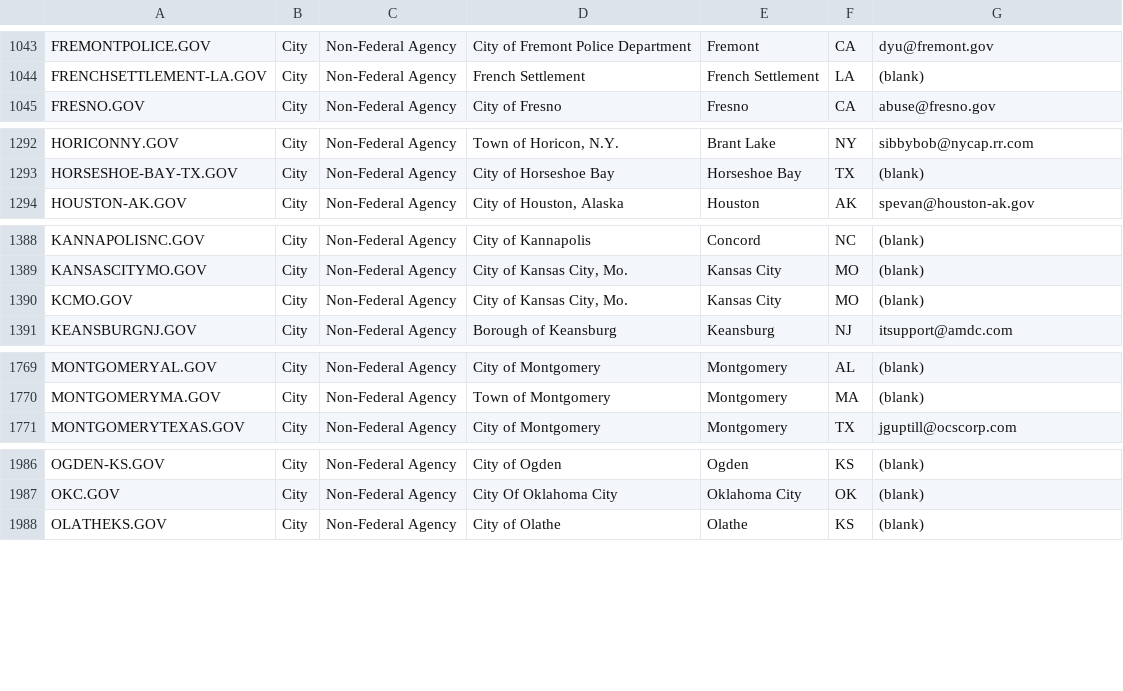
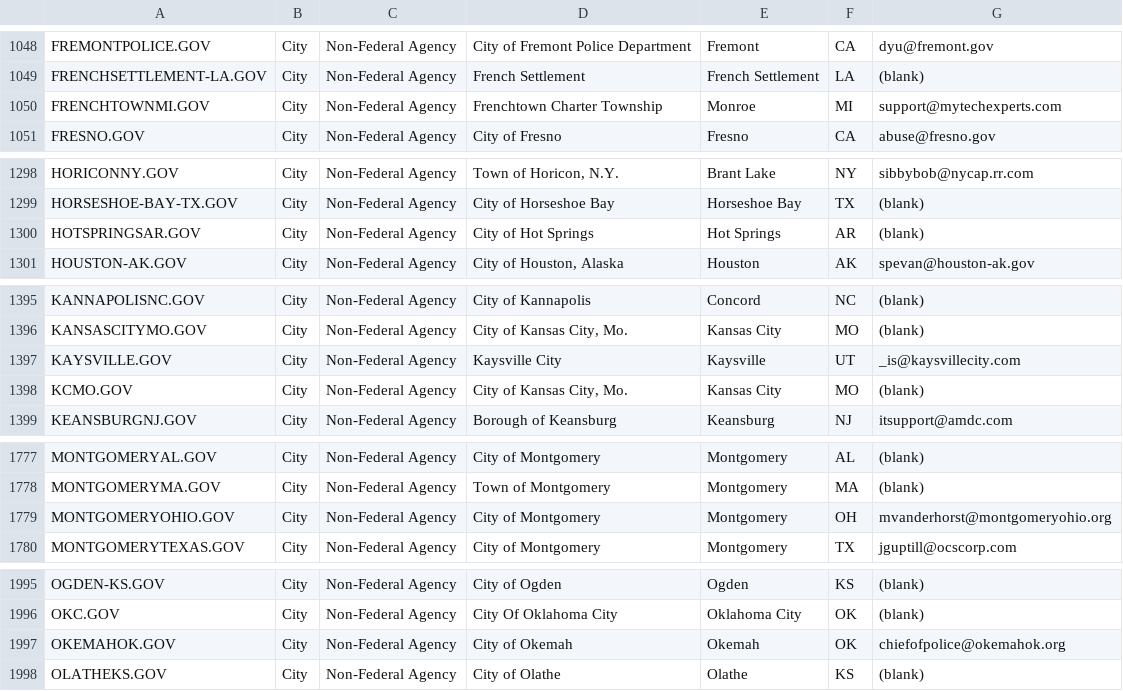
Before and after one commit to cisagov/dotgov-data, a CSV file: current-full.csv, drawn as a sheet; only a part is shown, gaps mark what is left out; the diff covers the shown part only.

```diff
--- a/current-full.csv
+++ b/current-full.csv
@@ -1044,2 +1049,3 @@ FREMONTPOLICE.GOV,City,Non-Federal Agency,City of Fremont Police Department,Frem
 FRENCHSETTLEMENT-LA.GOV,City,Non-Federal Agency,French Settlement,French Settlement,LA,(blank)
+FRENCHTOWNMI.GOV,City,Non-Federal Agency,Frenchtown Charter Township,Monroe,MI,support@mytechexperts.com
 FRESNO.GOV,City,Non-Federal Agency,City of Fresno,Fresno,CA,abuse@fresno.gov
@@ -1293,2 +1299,3 @@ HORICONNY.GOV,City,Non-Federal Agency,"Town of Horicon, N.Y.",Brant Lake,NY,sibb
 HORSESHOE-BAY-TX.GOV,City,Non-Federal Agency,City of Horseshoe Bay,Horseshoe Bay,TX,(blank)
+HOTSPRINGSAR.GOV,City,Non-Federal Agency,City of Hot Springs,Hot Springs,AR,(blank)
 HOUSTON-AK.GOV,City,Non-Federal Agency,"City of Houston, Alaska",Houston,AK,spevan@houston-ak.gov
@@ -1389,2 +1396,3 @@ KANNAPOLISNC.GOV,City,Non-Federal Agency,City of Kannapolis,Concord,NC,(blank)
 KANSASCITYMO.GOV,City,Non-Federal Agency,"City of Kansas City, Mo.",Kansas City,MO,(blank)
+KAYSVILLE.GOV,City,Non-Federal Agency,Kaysville City,Kaysville,UT,_is@kaysvillecity.com
 KCMO.GOV,City,Non-Federal Agency,"City of Kansas City, Mo.",Kansas City,MO,(blank)
@@ -1770,2 +1778,3 @@ MONTGOMERYAL.GOV,City,Non-Federal Agency,City of Montgomery,Montgomery,AL,(blank
 MONTGOMERYMA.GOV,City,Non-Federal Agency,Town of Montgomery,Montgomery,MA,(blank)
+MONTGOMERYOHIO.GOV,City,Non-Federal Agency,City of Montgomery,Montgomery,OH,mvanderhorst@montgomeryohio.org
 MONTGOMERYTEXAS.GOV,City,Non-Federal Agency,City of Montgomery,Montgomery,TX,jguptill@ocscorp.com
@@ -1987,2 +1996,3 @@ OGDEN-KS.GOV,City,Non-Federal Agency,City of Ogden,Ogden ,KS,(blank)
 OKC.GOV,City,Non-Federal Agency,City Of Oklahoma City,Oklahoma City,OK,(blank)
+OKEMAHOK.GOV,City,Non-Federal Agency,City of Okemah,Okemah,OK,chiefofpolice@okemahok.org
 OLATHEKS.GOV,City,Non-Federal Agency,City of Olathe,Olathe,KS,(blank)
```
Also changed, not shown: 19 added rows and 8 edited cells elsewhere in this file, current-federal.csv.
